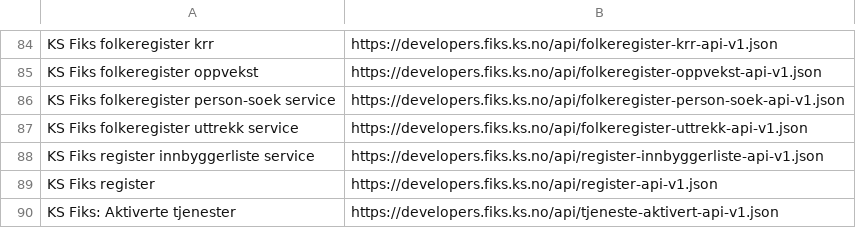
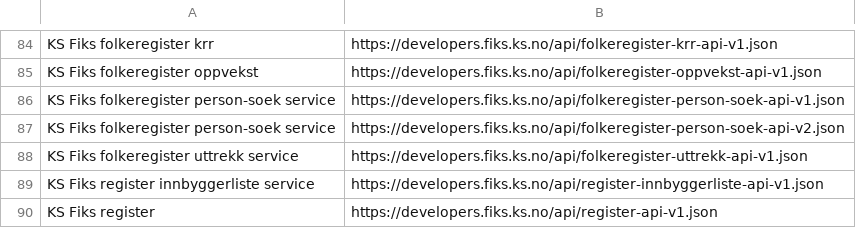
Before and after one commit to ks-no/ks-no.github.io, a CSV file: static/api/specs.csv, drawn as a sheet; only a part is shown, gaps mark what is left out; the shorter side is filled out with more unchanged rows; the diff names each change by its address in the sheet, - before the commit and + after, or states it on an @@ line.

Commit message:
Update specs.csv after generation

```diff
--- a/static/api/specs.csv
+++ b/static/api/specs.csv
+row 87: KS Fiks folkeregister person-soek service | https://developers.fiks.ks.no/api/folkeregister-person-soek-api-v2.json
```
